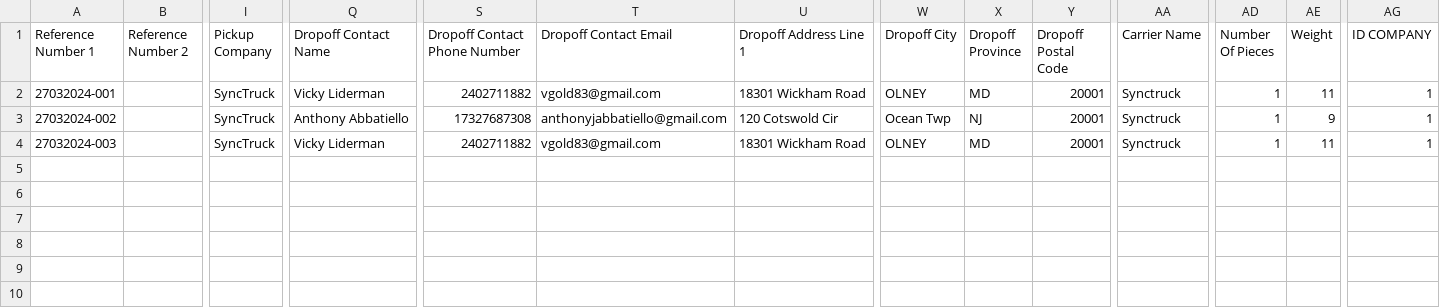
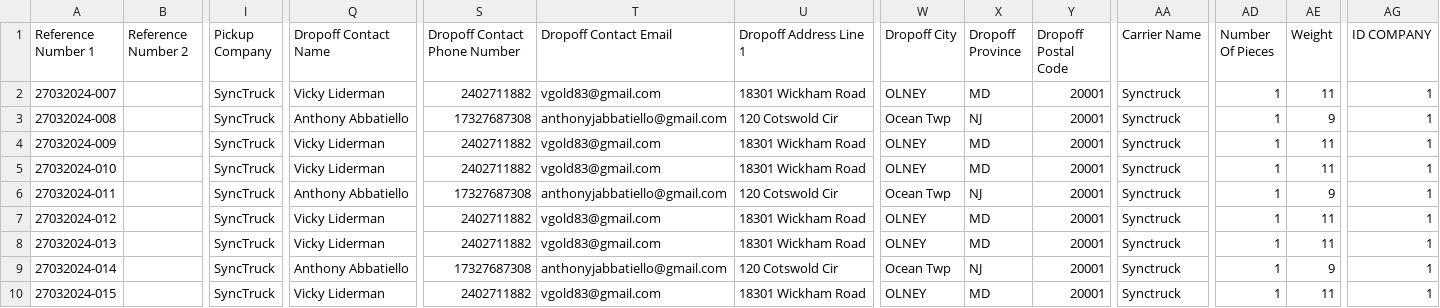
Before and after one commit to Synctruck/synctraq, a CSV file: public/file-import/manifest.csv, drawn as a sheet; only a part is shown, gaps mark what is left out; addresses are those after the commit; rows hold the shown columns only; the diff names each change by its address in the sheet, - before the commit and + after, or states it on an @@ line.

```diff
--- a/public/file-import/manifest.csv
+++ b/public/file-import/manifest.csv
+row 2: 27032024-007 |  | SyncTruck | Vicky Liderman | 2402711882 | vgold83@gmail.com | 18301 Wickham Road | OLNEY | MD | 20001 | Synctruck | 1 | 11 | 1
+row 3: 27032024-008 |  | SyncTruck | Anthony Abbatiello | 17327687308 | anthonyjabbatiello@gmail.com | 120 Cotswold Cir | Ocean Twp | NJ | 20001 | Synctruck | 1 | 9 | 1
+row 4: 27032024-009 |  | SyncTruck | Vicky Liderman | 2402711882 | vgold83@gmail.com | 18301 Wickham Road | OLNEY | MD | 20001 | Synctruck | 1 | 11 | 1
-A5 (Reference Number 1): 27032024-001
+A5 (Reference Number 1): 27032024-010
-A6 (Reference Number 1): 27032024-002
+A6 (Reference Number 1): 27032024-011
+row 7: 27032024-012 |  | SyncTruck | Vicky Liderman | 2402711882 | vgold83@gmail.com | 18301 Wickham Road | OLNEY | MD | 20001 | Synctruck | 1 | 11 | 1
-A8 (Reference Number 1): 27032024-003
+A8 (Reference Number 1): 27032024-013
+row 9: 27032024-014 |  | SyncTruck | Anthony Abbatiello | 17327687308 | anthonyjabbatiello@gmail.com | 120 Cotswold Cir | Ocean Twp | NJ | 20001 | Synctruck | 1 | 9 | 1
+row 10: 27032024-015 |  | SyncTruck | Vicky Liderman | 2402711882 | vgold83@gmail.com | 18301 Wickham Road | OLNEY | MD | 20001 | Synctruck | 1 | 11 | 1
```
Also changed, not shown: 1 other file.
